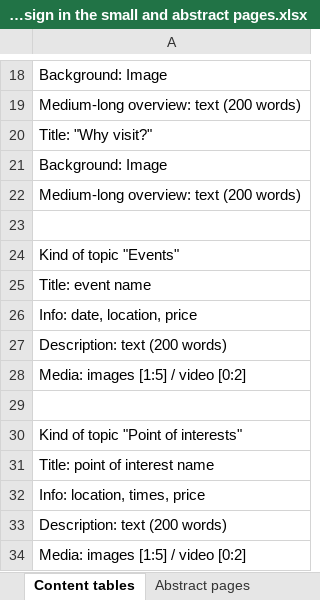
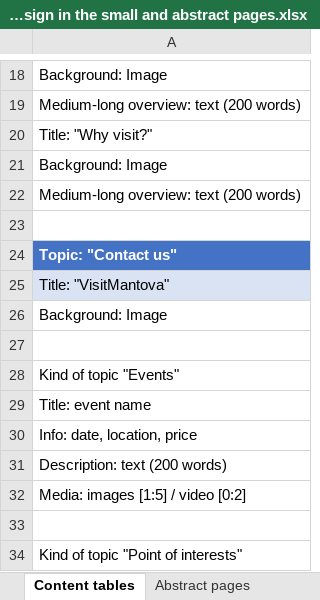
Before and after one commit to SebastianCastellano/Hypermedia-Project, an Excel workbook: Design-part/UX diagram part A1 HYP design in the small and abstract pages.xlsx, sheet Content tables, drawn as a sheet; only a part is shown, gaps mark what is left out; the shorter side is filled out with more unchanged rows; values as stored, in another font and other column widths than the file's, no borders; table styles not drawn; the diff names each change by its address in the sheet, - before the commit and + after, or states it on an @@ line.

Commit message:
Footer; Contact us (page, excel, low wireframe)

```diff
--- a/Design-part/UX diagram part A1 HYP design in the small and abstract pages.xlsx (sheet Content tables)
+++ b/Design-part/UX diagram part A1 HYP design in the small and abstract pages.xlsx (sheet Content tables)
+row 24: Topic: "Contact us"
+row 25: Title: "VisitMantova"
+row 26: Background: Image
+row 27: (empty)
```
Also changed, not shown: sheet Abstract pages, 5 other files.
